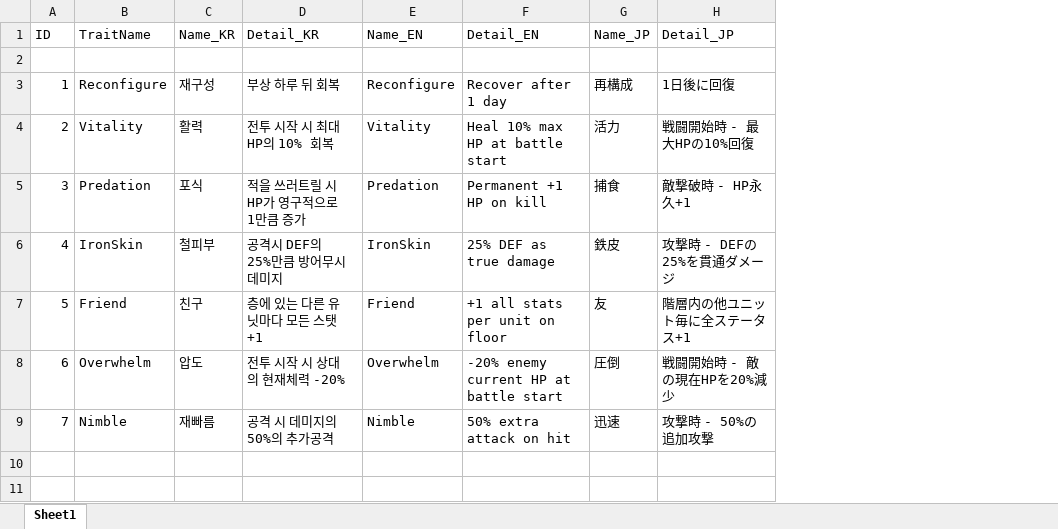
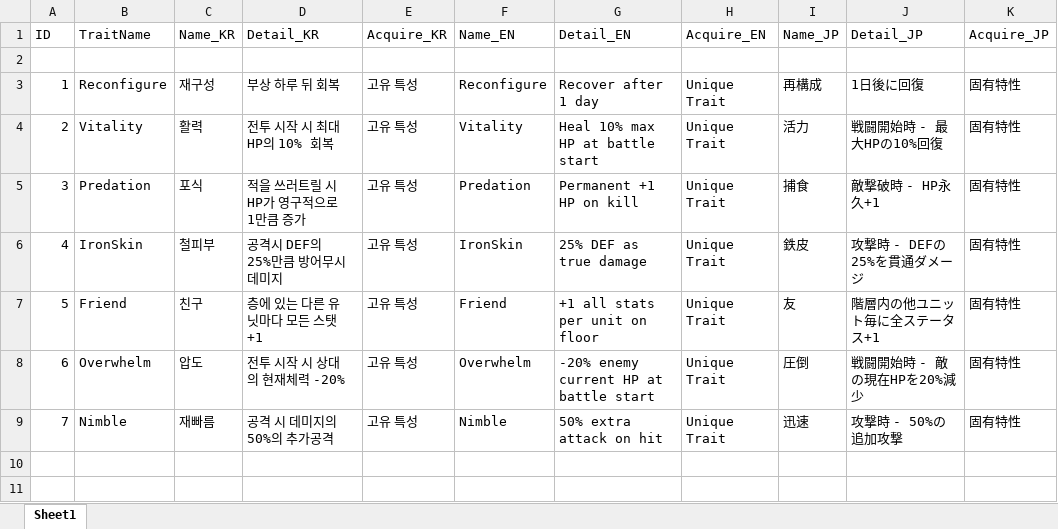
Before and after one commit to soos2075/Project_DM, an Excel workbook: DeongeonManagement/Assets/Data/Trait/Trait_EDIT.xlsx, sheet Sheet1, drawn as a sheet; only a part is shown; values as stored, in another font and other column widths than the file's, no borders; the diff names each change by its address in the sheet, - before the commit and + after, or states it on an @@ line.

```diff
--- a/DeongeonManagement/Assets/Data/Trait/Trait_EDIT.xlsx (sheet Sheet1)
+++ b/DeongeonManagement/Assets/Data/Trait/Trait_EDIT.xlsx (sheet Sheet1)
+column E (Acquire_KR), rows 3-9: all 고유 특성
+column H (Acquire_EN), rows 3-9: all Unique Trait
+column K (Acquire_JP), rows 3-9: all 固有特性
```
Also changed, not shown: 37 other files.
